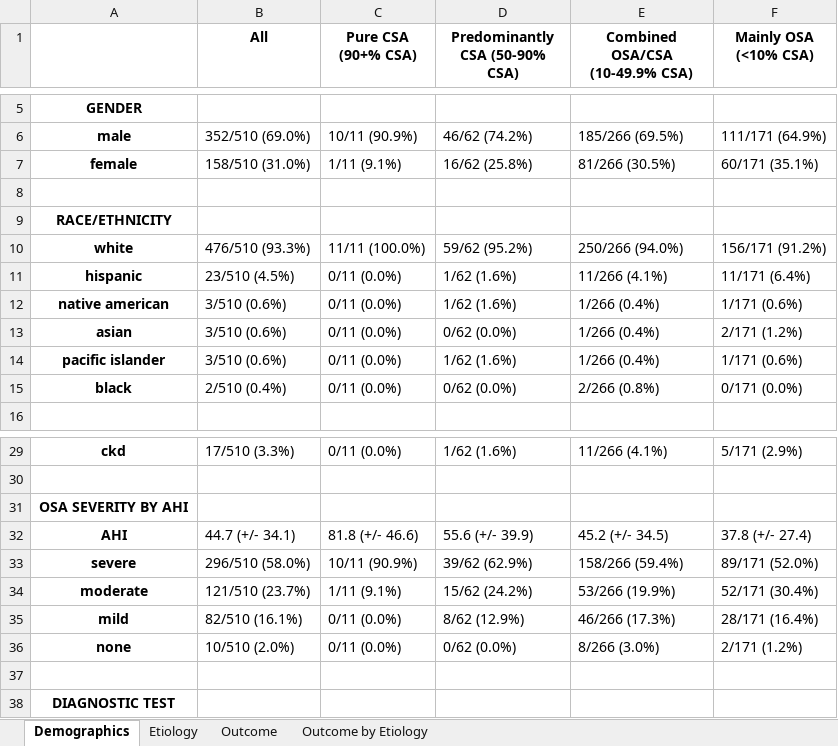
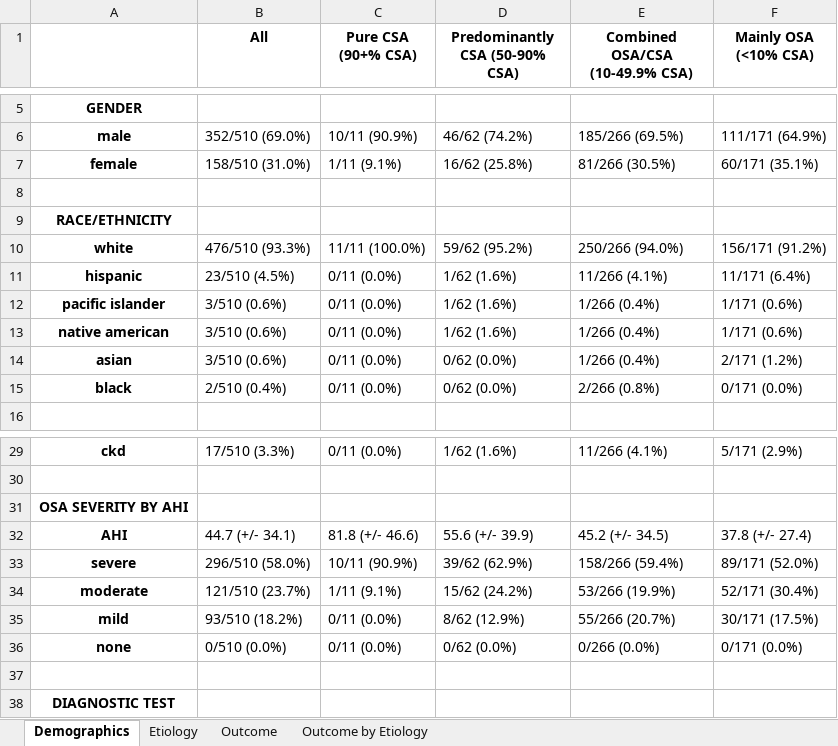
Before and after one commit to reblocke/CSA, an Excel workbook: tables.xlsx, sheet Demographics, drawn as a sheet; only a part is shown, gaps mark what is left out; values as stored, in another font and other column widths than the file's, no borders; the diff names each change by its address in the sheet, - before the commit and + after, or states it on an @@ line.

```diff
--- a/tables.xlsx (sheet Demographics)
+++ b/tables.xlsx (sheet Demographics)
@@ row 14 moved to row 12: pacific islander @@
-B35 (All): 82/510 (16.1%)
+B35 (All): 93/510 (18.2%)
-E35 (Combined OSA/CSA (10-49.9% CSA)): 46/266 (17.3%)
+E35 (Combined OSA/CSA (10-49.9% CSA)): 55/266 (20.7%)
-F35 (Mainly OSA (<10% CSA)): 28/171 (16.4%)
+F35 (Mainly OSA (<10% CSA)): 30/171 (17.5%)
-B36 (All): 10/510 (2.0%)
+B36 (All): 0/510 (0.0%)
-E36 (Combined OSA/CSA (10-49.9% CSA)): 8/266 (3.0%)
+E36 (Combined OSA/CSA (10-49.9% CSA)): 0/266 (0.0%)
-F36 (Mainly OSA (<10% CSA)): 2/171 (1.2%)
+F36 (Mainly OSA (<10% CSA)): 0/171 (0.0%)
```
Also changed, not shown: 6 other files.
